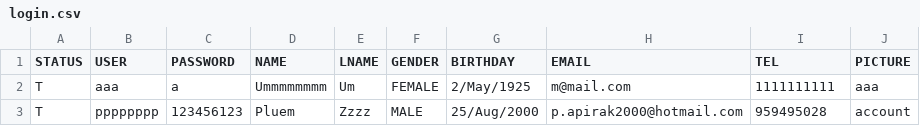
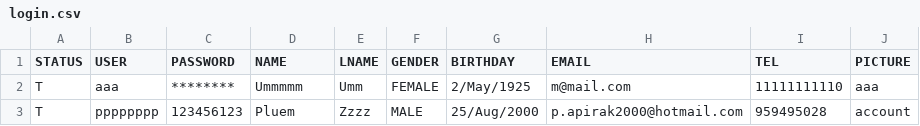
Before and after one commit to kuroisep/Unknown-Bookstore-Application, a CSV file: login.csv, drawn as a sheet.

```diff
--- a/login.csv
+++ b/login.csv
@@ -1,3 +1,3 @@
 STATUS,USER,PASSWORD,NAME,LNAME,GENDER,BIRTHDAY,EMAIL,TEL,PICTURE
-T,aaa,a,Ummmmmmmm,Um,FEMALE,2/May/1925,m@mail.com,1111111111,aaa
+T,aaa,********,Ummmmm,Umm,FEMALE,2/May/1925,m@mail.com,11111111110,aaa
 T,pppppppp,123456123,Pluem,Zzzz,MALE,25/Aug/2000,p.apirak2000@hotmail.com,959495028,account
```
Also changed, not shown: UnknownShop/database/order.csv, 1 other file.
